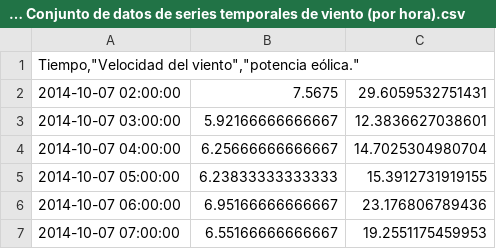
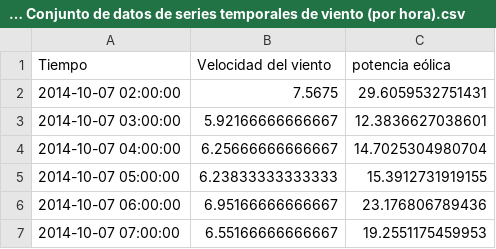
Before and after one commit to witman92/Catedra-1-_Machine_Learning-no-supervisado, a CSV file: 6.-Dataset Conjunto de datos de series temporales de viento (por hora).csv, drawn as a sheet; only a part is shown; removed rows and columns are numbered as before the commit, all else as after; the diff names each change by its address in the sheet, - before the commit and + after, or states it on an @@ line.

Commit message:
Update 6.-Dataset Conjunto de datos de series temporales de viento (por hora).csv

```diff
--- a/6.-Dataset Conjunto de datos de series temporales de viento (por hora).csv
+++ b/6.-Dataset Conjunto de datos de series temporales de viento (por hora).csv
-row 1: Tiempo,"Velocidad del viento","potencia eólica."
+row 1: Tiempo | Velocidad del viento | potencia eólica
```
